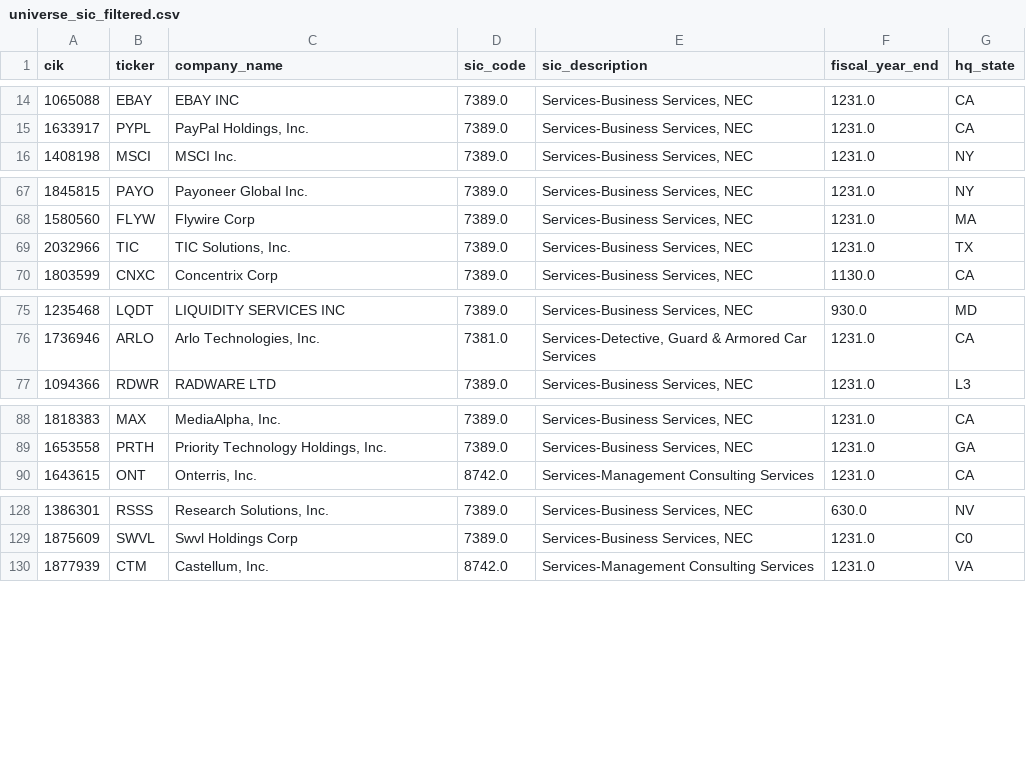
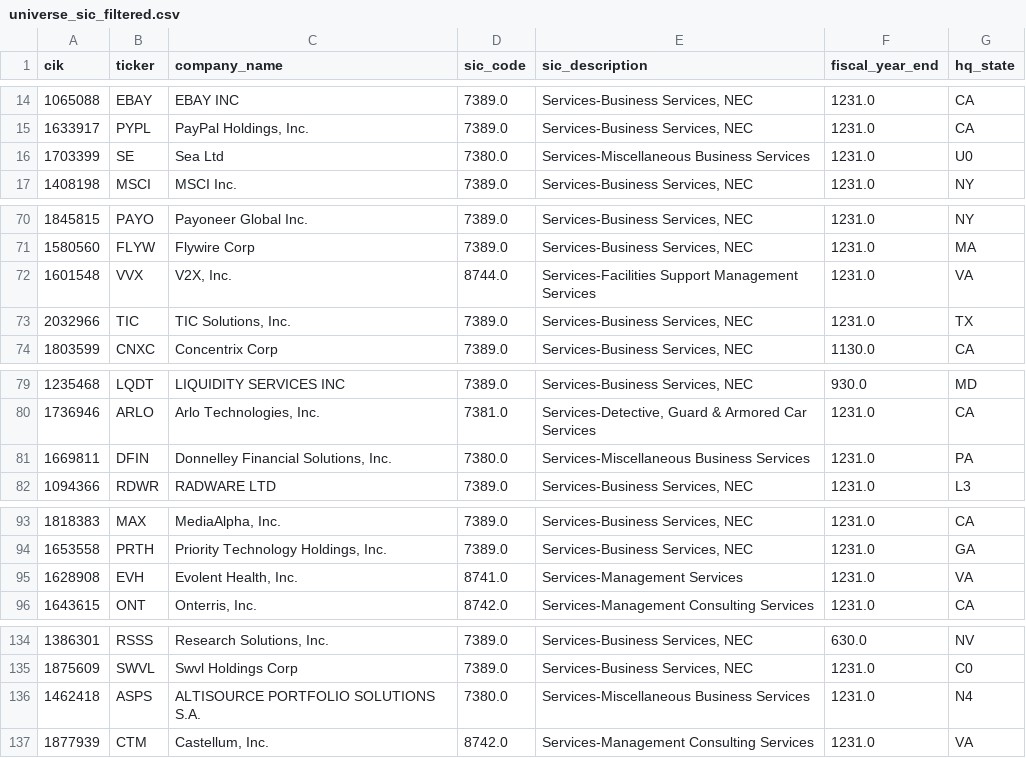
Before and after one commit to Reethika-Bollaboyana/pe-deal-screening-engine, a CSV file: data/processed/universe_sic_filtered.csv, drawn as a sheet; only a part is shown, gaps mark what is left out; the diff covers the shown part only; the diff names each change by its address in the sheet, - before the commit and + after, or states it on an @@ line.

```diff
--- a/data/processed/universe_sic_filtered.csv
+++ b/data/processed/universe_sic_filtered.csv
+row 16: 1703399 | SE | Sea Ltd | 7380.0 | Services-Miscellaneous Business Services | 1231.0 | U0
+row 72: 1601548 | VVX | V2X, Inc. | 8744.0 | Services-Facilities Support Management Services | 1231.0 | VA
+row 81: 1669811 | DFIN | Donnelley Financial Solutions, Inc. | 7380.0 | Services-Miscellaneous Business Services | 1231.0 | PA
+row 95: 1628908 | EVH | Evolent Health, Inc. | 8741.0 | Services-Management Services | 1231.0 | VA
+row 136: 1462418 | ASPS | ALTISOURCE PORTFOLIO SOLUTIONS S.A. | 7380.0 | Services-Miscellaneous Business Services | 1231.0 | N4
```
Also changed, not shown: 10 added rows elsewhere in this file, data/processed/extraction_log.csv, data/processed/size_gate_results.csv, 5 other files.
